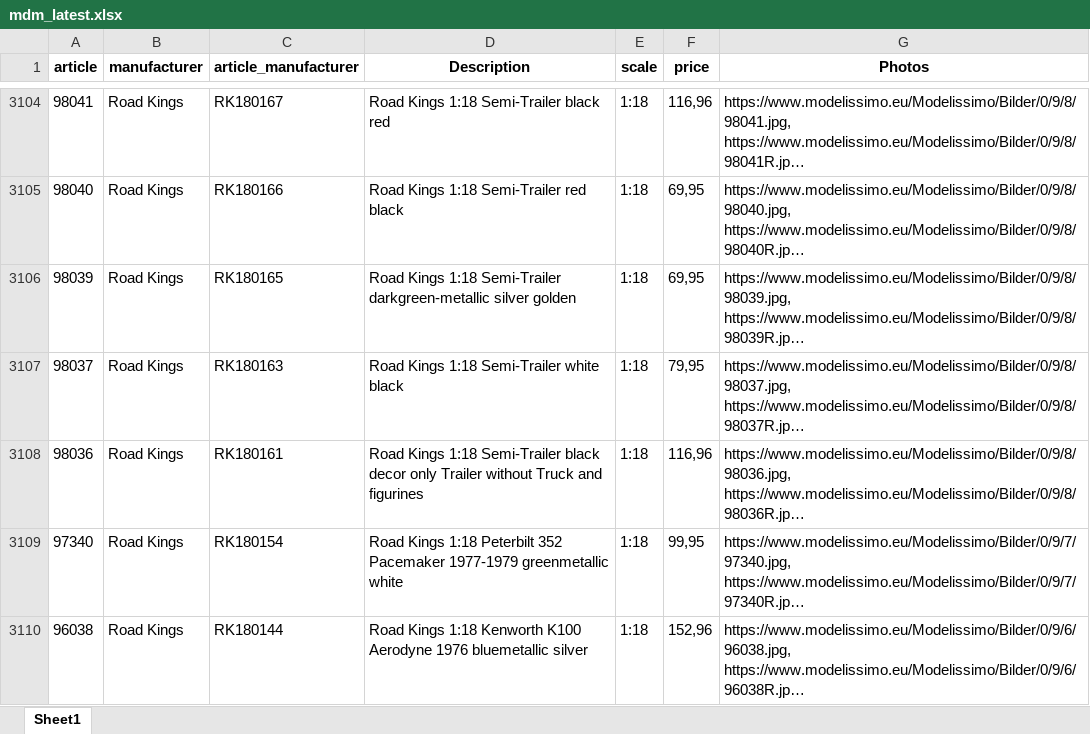
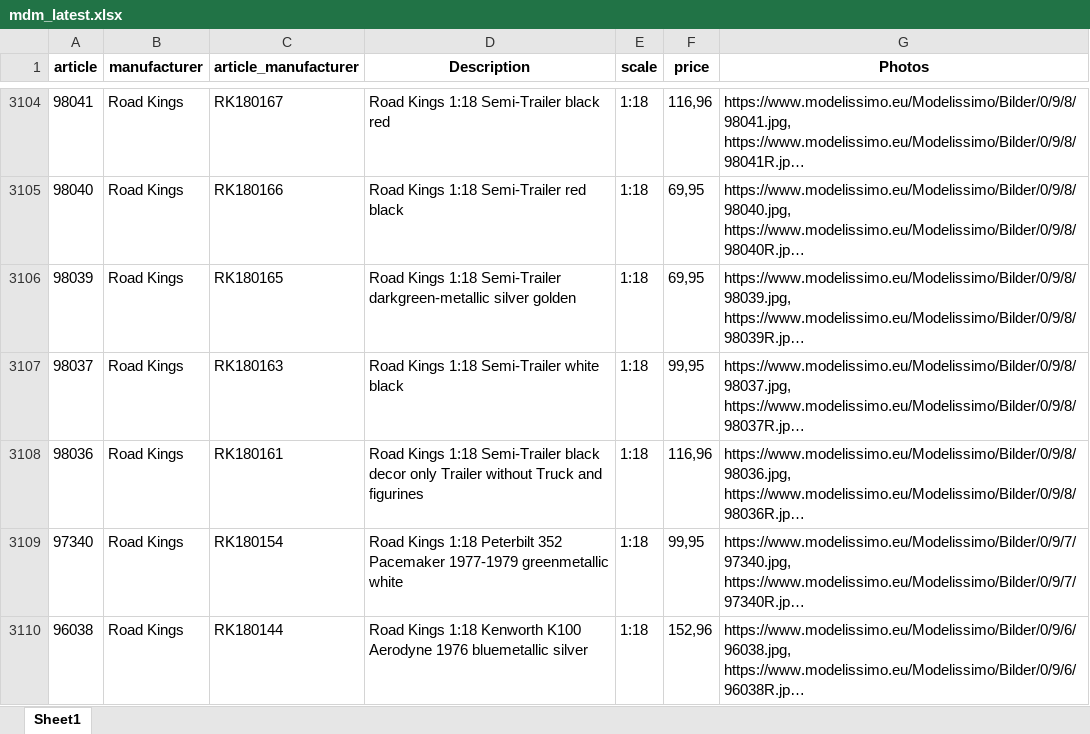
Before and after one commit to MBDeath-meow/RTMX_IMAGES, an Excel workbook: mdm_latest.xlsx, sheet Sheet1, drawn as a sheet; only a part is shown, gaps mark what is left out; long unchanged cells end in …; values as stored, in another font and other column widths than the file's, no borders; the diff names each change by its address in the sheet, - before the commit and + after, or states it on an @@ line.

Commit message:
MDM latest update 2026-11-22 14:44

```diff
--- a/mdm_latest.xlsx (sheet Sheet1)
+++ b/mdm_latest.xlsx (sheet Sheet1)
-F3107 (price): 79,95
+F3107 (price): 99,95
```
